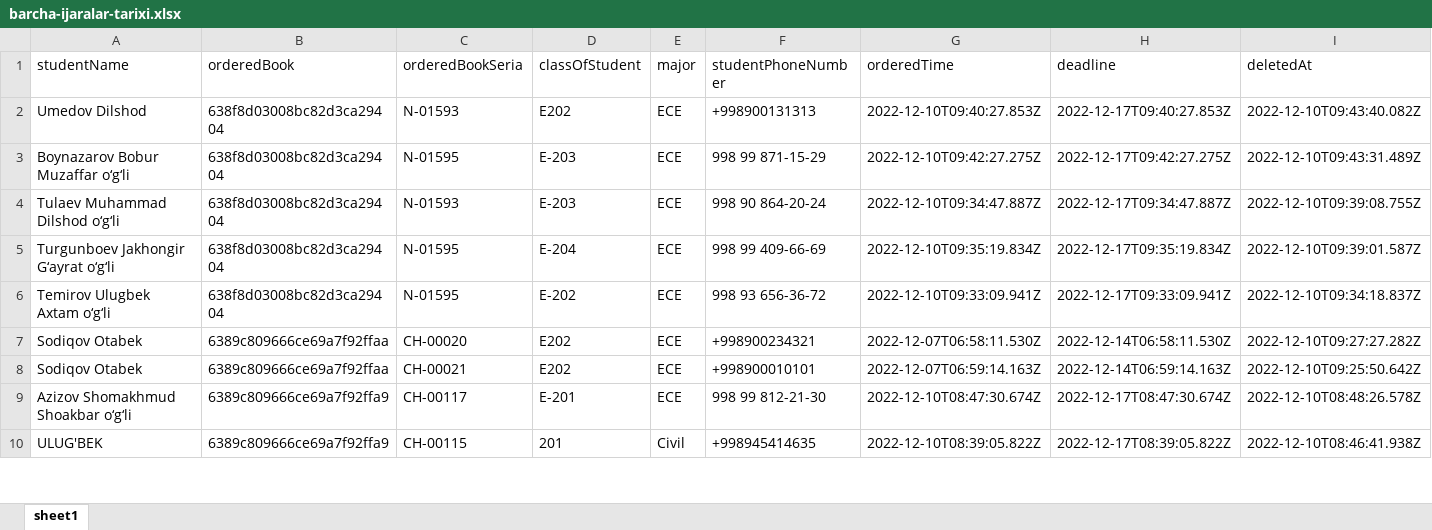
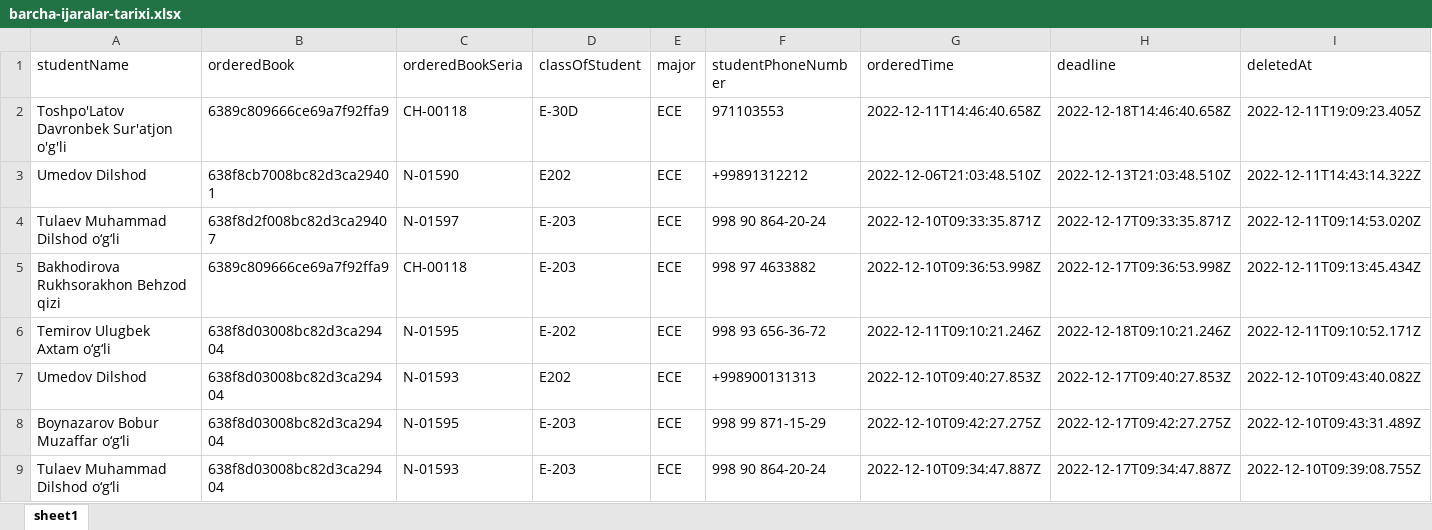
Before and after one commit to khodza/Library, an Excel workbook: data/exel-docs/barcha-ijaralar-tarixi.xlsx, sheet sheet1, drawn as a sheet; only a part is shown; the shorter side is filled out with more unchanged rows; values as stored, in another font and other column widths than the file's, no borders; the diff names each change by its address in the sheet, - before the commit and + after, or states it on an @@ line.

Commit message:
unique code seria

```diff
--- a/data/exel-docs/barcha-ijaralar-tarixi.xlsx (sheet sheet1)
+++ b/data/exel-docs/barcha-ijaralar-tarixi.xlsx (sheet sheet1)
+row 2: Toshpo'Latov Davronbek Sur'atjon o'g'li | 6389c809666ce69a7f92ffa9 | CH-00118 | E-30D | ECE | 971103553 | 2022-12-11T14:46:40.658Z | 2022-12-18T14:46:40.658Z | 2022-12-11T19:09:23.405Z
+row 3: Umedov Dilshod | 638f8cb7008bc82d3ca29401 | N-01590 | E202 | ECE | +99891312212 | 2022-12-06T21:03:48.510Z | 2022-12-13T21:03:48.510Z | 2022-12-11T14:43:14.322Z
+row 4: Tulaev Muhammad Dilshod o‘g‘li | 638f8d2f008bc82d3ca29407 | N-01597 | E-203 | ECE | 998 90 864-20-24 | 2022-12-10T09:33:35.871Z | 2022-12-17T09:33:35.871Z | 2022-12-11T09:14:53.020Z
+row 5: Bakhodirova Rukhsorakhon Behzod qizi | 6389c809666ce69a7f92ffa9 | CH-00118 | E-203 | ECE | 998 97 4633882 | 2022-12-10T09:36:53.998Z | 2022-12-17T09:36:53.998Z | 2022-12-11T09:13:45.434Z
+row 6: Temirov Ulugbek Axtam o‘g‘li | 638f8d03008bc82d3ca29404 | N-01595 | E-202 | ECE | 998 93 656-36-72 | 2022-12-11T09:10:21.246Z | 2022-12-18T09:10:21.246Z | 2022-12-11T09:10:52.171Z
```
Also changed, not shown: 2 other files.
